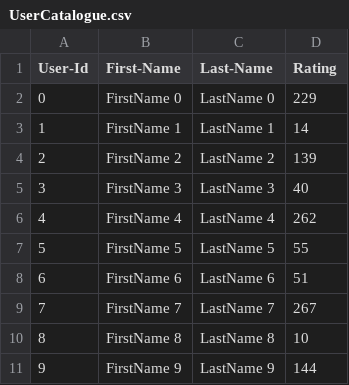
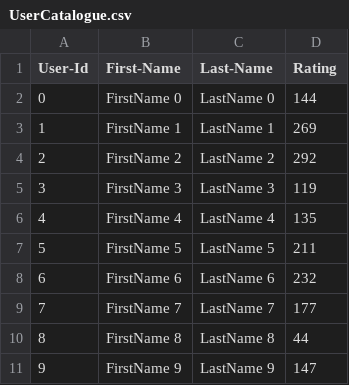
Before and after one commit to Rae-neu/Dou_Hairui_002560284_labs, a CSV file: SocialMedia_Skeleton/UserCatalogue.csv, drawn as a sheet.

```diff
--- a/SocialMedia_Skeleton/UserCatalogue.csv
+++ b/SocialMedia_Skeleton/UserCatalogue.csv
@@ -1,11 +1,11 @@
 User-Id,First-Name,Last-Name,Rating
-0,FirstName 0,LastName 0,229
-1,FirstName 1,LastName 1,14
-2,FirstName 2,LastName 2,139
-3,FirstName 3,LastName 3,40
-4,FirstName 4,LastName 4,262
-5,FirstName 5,LastName 5,55
-6,FirstName 6,LastName 6,51
-7,FirstName 7,LastName 7,267
-8,FirstName 8,LastName 8,10
-9,FirstName 9,LastName 9,144
+0,FirstName 0,LastName 0,144
+1,FirstName 1,LastName 1,269
+2,FirstName 2,LastName 2,292
+3,FirstName 3,LastName 3,119
+4,FirstName 4,LastName 4,135
+5,FirstName 5,LastName 5,211
+6,FirstName 6,LastName 6,232
+7,FirstName 7,LastName 7,177
+8,FirstName 8,LastName 8,44
+9,FirstName 9,LastName 9,147
```
Also changed, not shown: SocialMedia_Skeleton/CommentData.csv, 3 other files.
